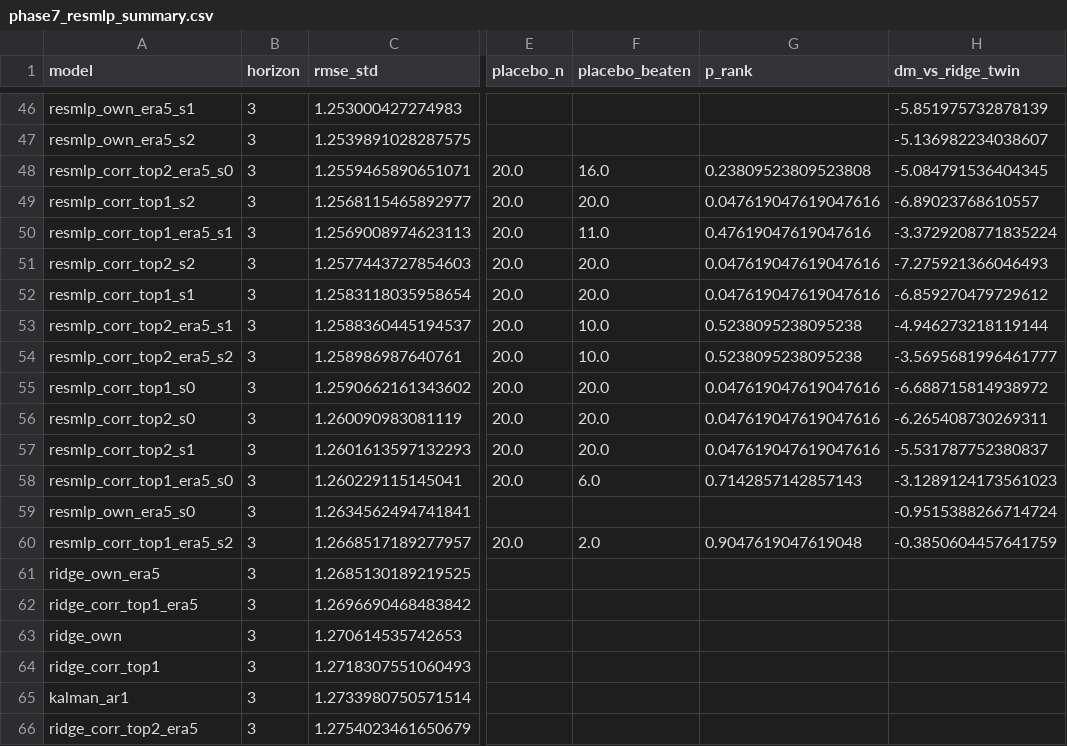
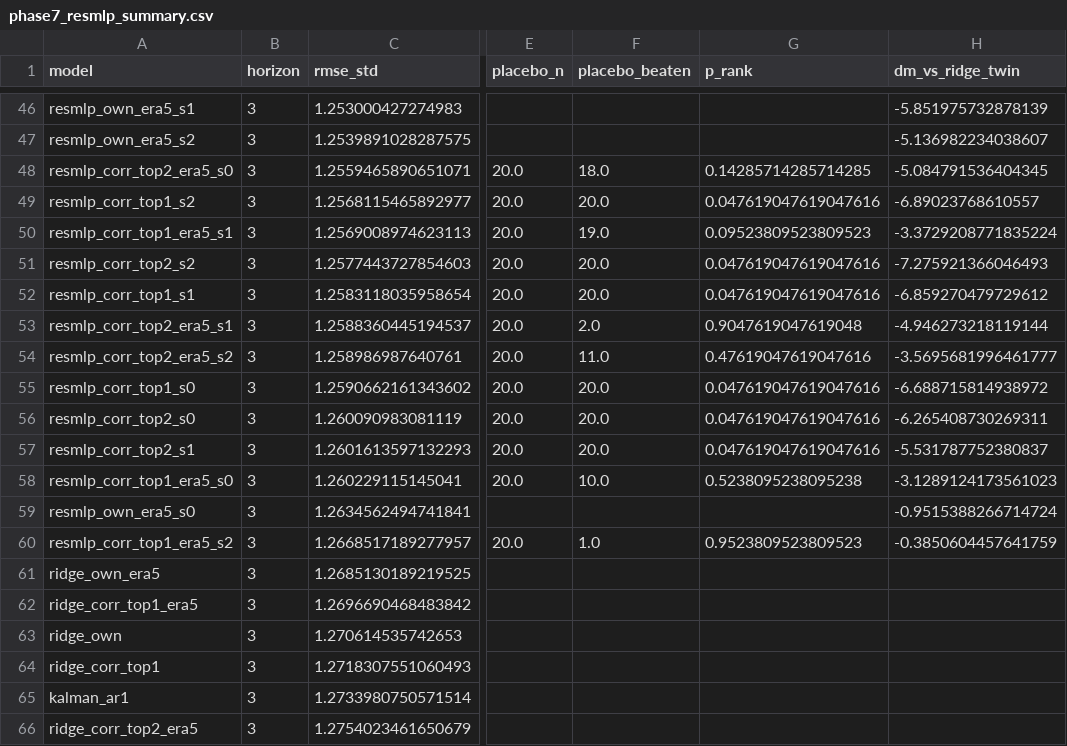
Before and after one commit to ishaankejriwal/graceseespaper, a CSV file: results/phase7_resmlp_summary.csv, drawn as a sheet; only a part is shown, gaps mark what is left out; the diff covers the shown part only; the diff names each change by its address in the sheet, - before the commit and + after, or states it on an @@ line.

```diff
--- a/results/phase7_resmlp_summary.csv
+++ b/results/phase7_resmlp_summary.csv
-F48 (placebo_beaten): 16.0
+F48 (placebo_beaten): 18.0
-G48 (p_rank): 0.23809523809523808
+G48 (p_rank): 0.14285714285714285
-F50 (placebo_beaten): 11.0
+F50 (placebo_beaten): 19.0
-G50 (p_rank): 0.47619047619047616
+G50 (p_rank): 0.09523809523809523
-F53 (placebo_beaten): 10.0
+F53 (placebo_beaten): 2.0
-G53 (p_rank): 0.5238095238095238
+G53 (p_rank): 0.9047619047619048
-F54 (placebo_beaten): 10.0
+F54 (placebo_beaten): 11.0
-G54 (p_rank): 0.5238095238095238
+G54 (p_rank): 0.47619047619047616
-F58 (placebo_beaten): 6.0
+F58 (placebo_beaten): 10.0
-G58 (p_rank): 0.7142857142857143
+G58 (p_rank): 0.5238095238095238
-F60 (placebo_beaten): 2.0
+F60 (placebo_beaten): 1.0
-G60 (p_rank): 0.9047619047619048
+G60 (p_rank): 0.9523809523809523
```
Also changed, not shown: 24 edited cells elsewhere in this file, 5 other files.
